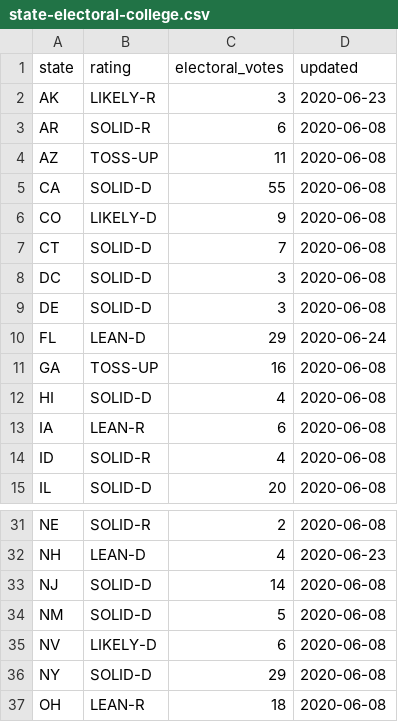
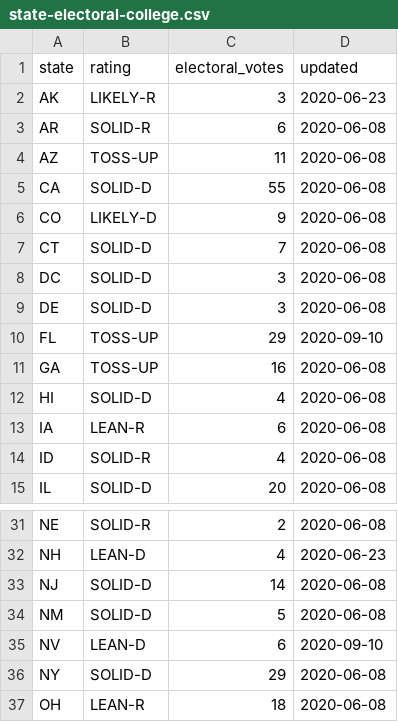
Before and after one commit to spacedogXYZ/crush2020, a CSV file: data/state-electoral-college.csv, drawn as a sheet; only a part is shown, gaps mark what is left out.

Commit message:
cook political update

```diff
--- a/data/state-electoral-college.csv
+++ b/data/state-electoral-college.csv
@@ -9,3 +9,3 @@
 "DE","SOLID-D","3","2020-06-08"
-"FL","LEAN-D","29","2020-06-24"
+"FL","TOSS-UP","29","2020-09-10"
 "GA","TOSS-UP","16","2020-06-08"
@@ -34,3 +34,3 @@
 "NM","SOLID-D","5","2020-06-08"
-"NV","LIKELY-D","6","2020-06-08"
+"NV","LEAN-D","6","2020-09-10"
 "NY","SOLID-D","29","2020-06-08"
```
